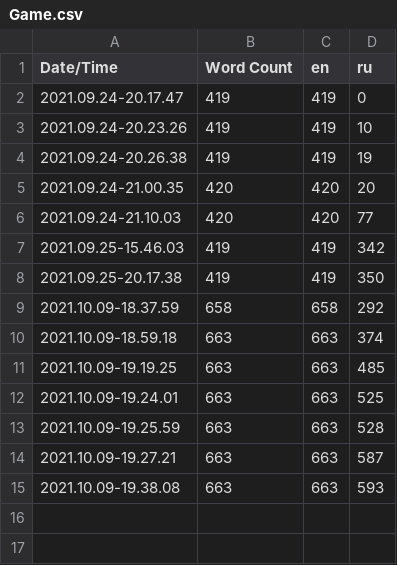
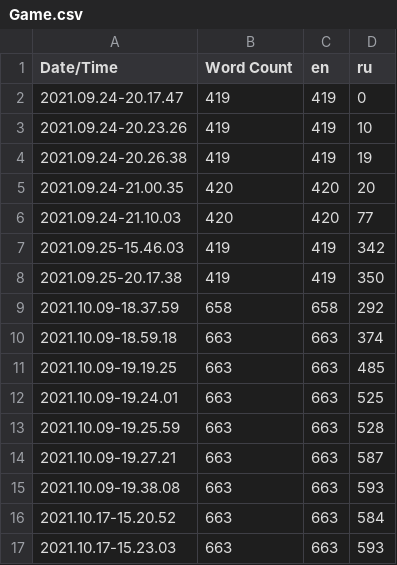
Before and after one commit to NikitaElmanov/Survival, a CSV file: Survival/Content/Localization/Game/Game.csv, drawn as a sheet; the diff names each change by its address in the sheet, - before the commit and + after, or states it on an @@ line.

```diff
--- a/Survival/Content/Localization/Game/Game.csv
+++ b/Survival/Content/Localization/Game/Game.csv
+row 16: 2021.10.17-15.20.52 | 663 | 663 | 584
+row 17: 2021.10.17-15.23.03 | 663 | 663 | 593
```
Also changed, not shown: 46 other files.
